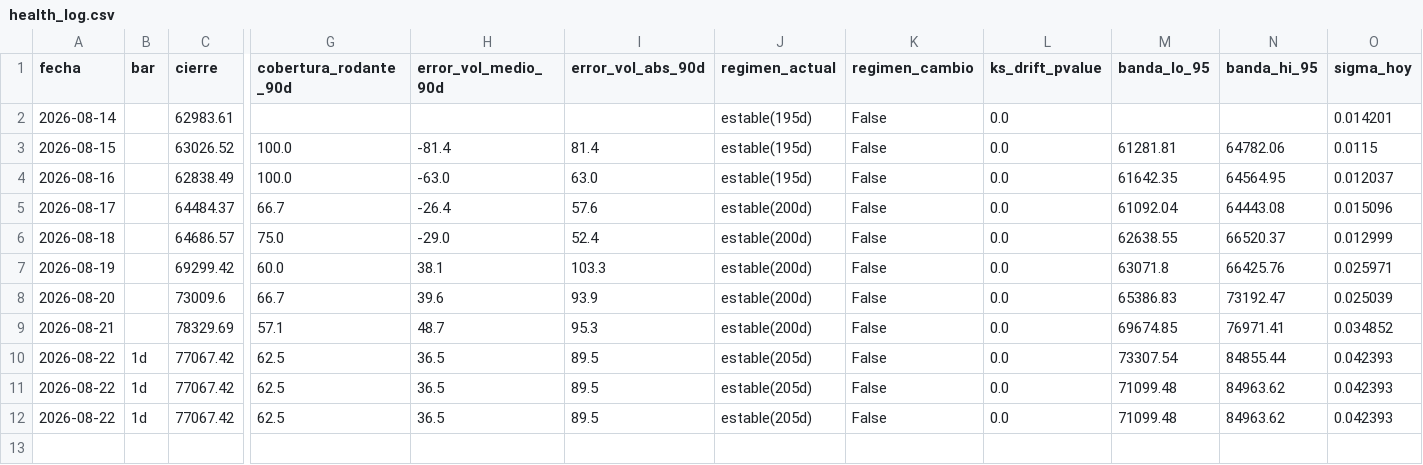
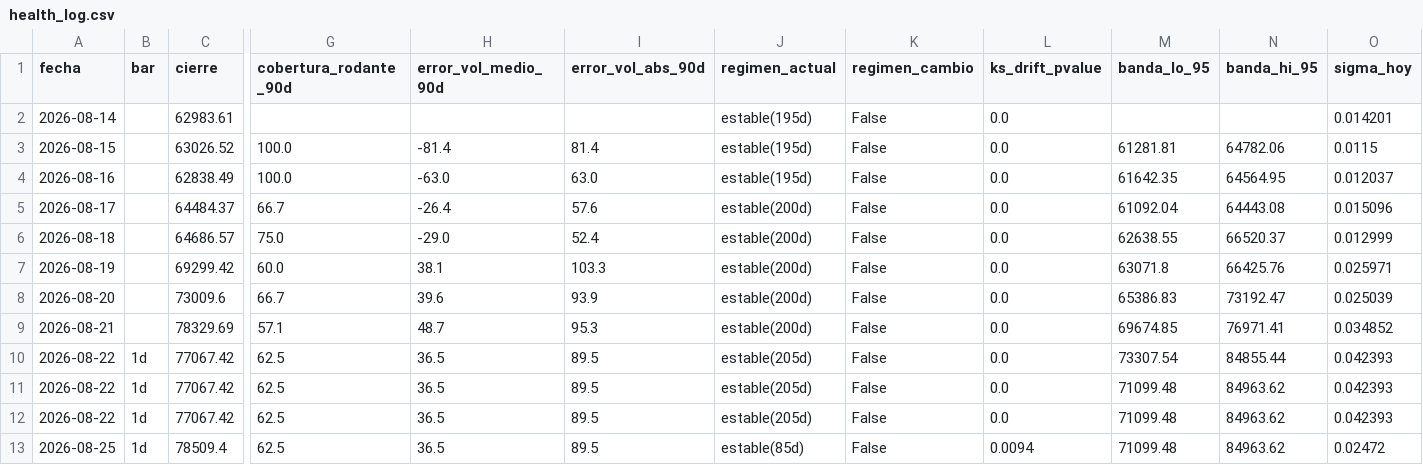
Before and after one commit to jwhinds74/btc-risk-bands, a CSV file: monitoring/health_log.csv, drawn as a sheet; only a part is shown, gaps mark what is left out; rows hold the shown columns only; the diff names each change by its address in the sheet, - before the commit and + after, or states it on an @@ line.

Commit message:
monitor: 2026-08-26

```diff
--- a/monitoring/health_log.csv
+++ b/monitoring/health_log.csv
+row 13: 2026-08-25 | 1d | 78509.4 | 62.5 | 36.5 | 89.5 | estable(85d) | False | 0.0094 | 71099.48 | 84963.62 | 0.02472
```
Also changed, not shown: 2 other files.
